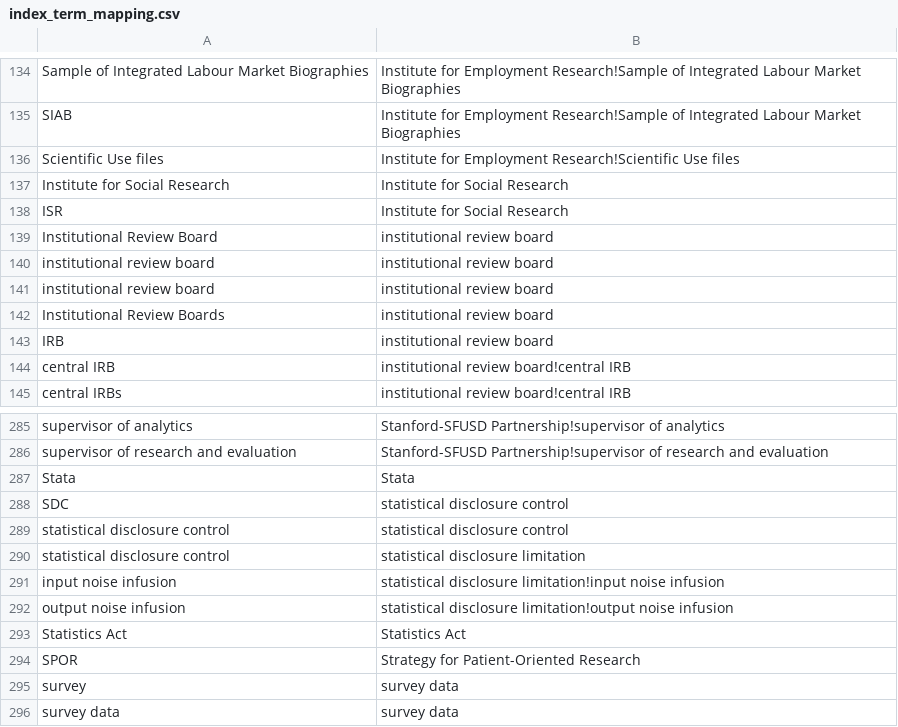
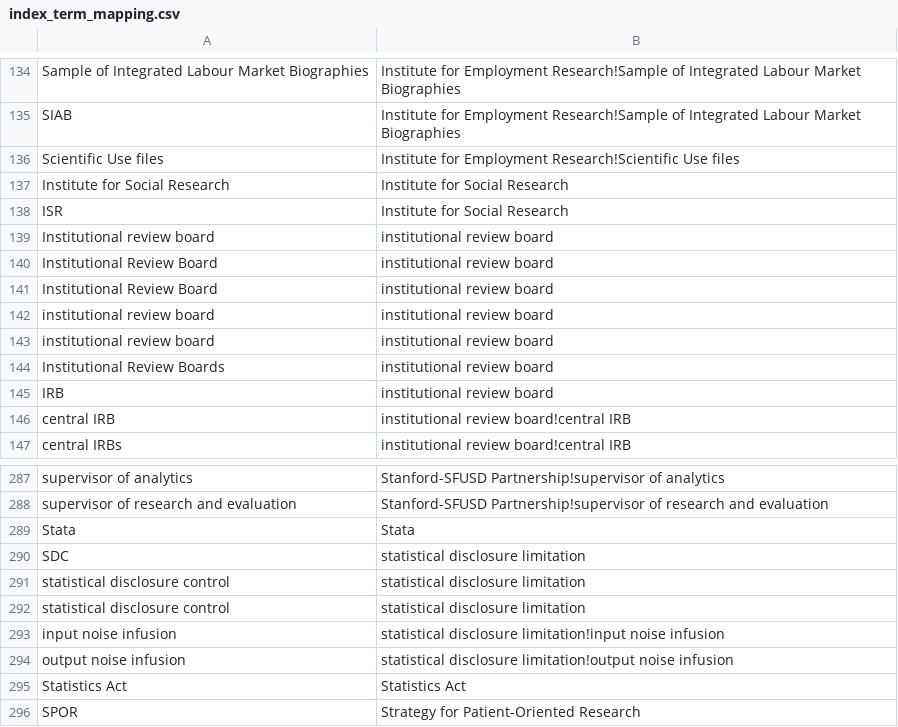
Before and after one commit to admindatahandbook/book, a CSV file: index_term_mapping.csv, drawn as a sheet; only a part is shown, gaps mark what is left out; the shorter side is filled out with more unchanged rows.

Commit message:
Update index_term_mapping.csv

```diff
--- a/index_term_mapping.csv
+++ b/index_term_mapping.csv
@@ -138,2 +138,4 @@ Institute for Social Research,Institute for Social Research
 ISR,Institute for Social Research
+Institutional review board,institutional review board
+Institutional Review Board,institutional review board
 Institutional Review Board,institutional review board
@@ -287,4 +289,4 @@ supervisor of research and evaluation,Stanford-SFUSD Partnership!supervisor of r
 Stata,Stata
-SDC,statistical disclosure control
-statistical disclosure control,statistical disclosure control
+SDC,statistical disclosure limitation
+statistical disclosure control,statistical disclosure limitation
 statistical disclosure control,statistical disclosure limitation
```
